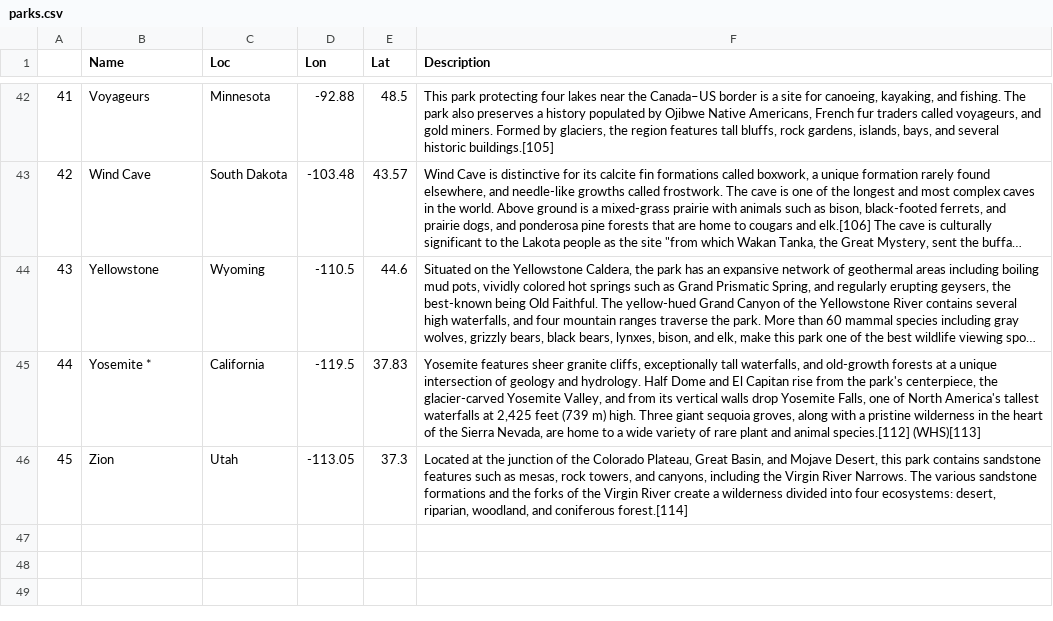
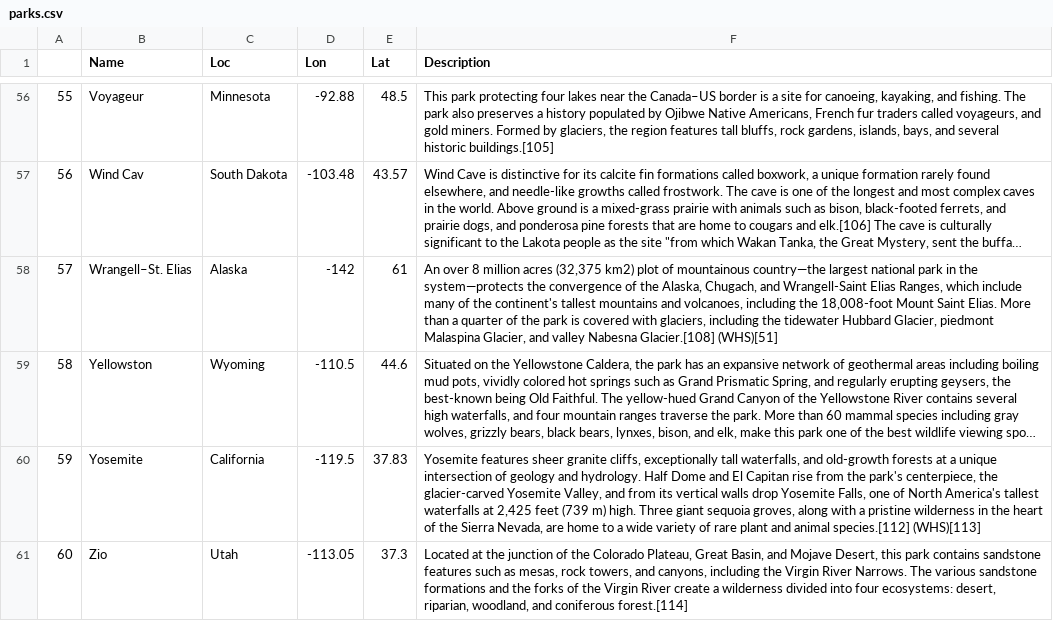
Before and after one commit to alex-bochkarev/MATH8100_Project, a CSV file: NationalParks/data/parks.csv, drawn as a sheet; only a part is shown, gaps mark what is left out; long unchanged cells end in …; addresses are those after the commit; the diff covers the shown part only; the diff names each change by its address in the sheet, - before the commit and + after, or states it on an @@ line.

```diff
--- a/NationalParks/data/parks.csv
+++ b/NationalParks/data/parks.csv
@@ column A renumbered from row 4 down @@
-B56 (Name): Voyageurs
+B56 (Name): Voyageur
-B57 (Name): Wind Cave
+B57 (Name): Wind Cav
+row 58: 57 | Wrangell–St. Elias | Alaska | -142 | 61 | An over 8 million acres (32,375 km2) plot of mountainous country—the largest national park in the system—protects the convergence of the Alaska, Chugach, and Wrangell-Saint Elias Ranges, which include many of the continent's tallest mountains and volcanoes, including the 18,008-foot Mount Saint Elias. More than a quarter of the park is covered with glaciers, including the tidewater Hubbard Glacier, piedmont Malaspina Glacier, and valley Nabesna Glacier.[108] (WHS)[51]
-B59 (Name): Yellowstone
+B59 (Name): Yellowston
-B60 (Name): Yosemite *
+B60 (Name): Yosemite
-B61 (Name): Zion
+B61 (Name): Zio
```
Also changed, not shown: 14 added rows and 40 edited cells elsewhere in this file, 5 other files.
